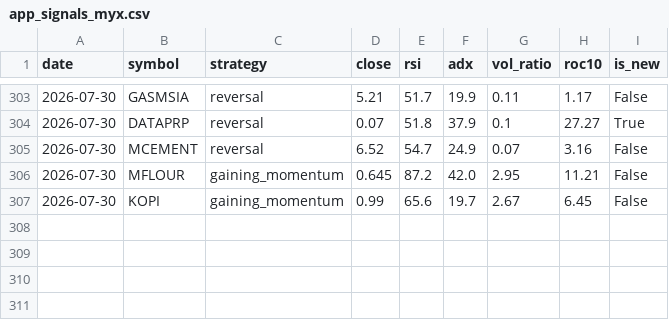
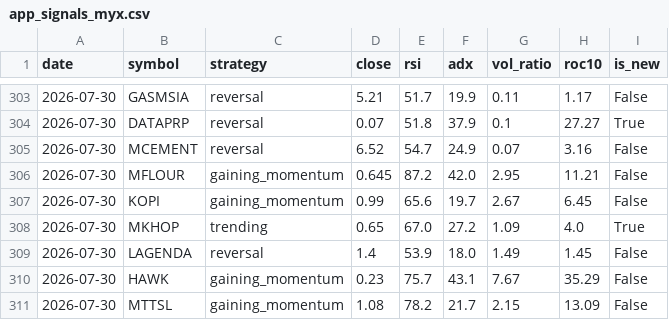
Before and after one commit to yankhaing-cmyk/BursaMusangKing_App, a CSV file: app_signals_myx.csv, drawn as a sheet; only a part is shown, gaps mark what is left out.

```diff
--- a/app_signals_myx.csv
+++ b/app_signals_myx.csv
@@ -307 +307,5 @@ date,symbol,strategy,close,rsi,adx,vol_ratio,roc10,is_new
 2026-07-30,KOPI,gaining_momentum,0.99,65.6,19.7,2.67,6.45,False
+2026-07-30,MKHOP,trending,0.65,67.0,27.2,1.09,4.0,True
+2026-07-30,LAGENDA,reversal,1.4,53.9,18.0,1.49,1.45,False
+2026-07-30,HAWK,gaining_momentum,0.23,75.7,43.1,7.67,35.29,False
+2026-07-30,MTTSL,gaining_momentum,1.08,78.2,21.7,2.15,13.09,False
```
